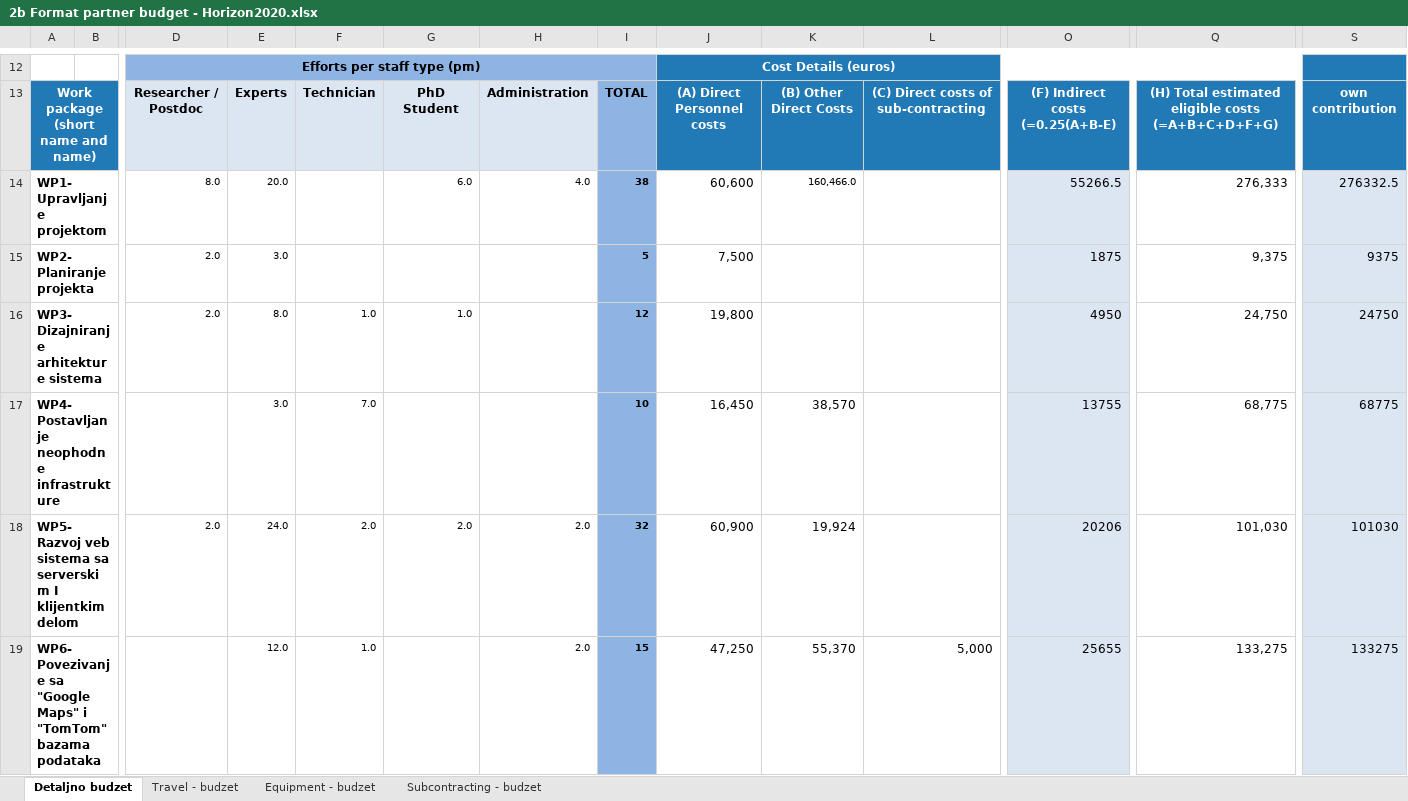
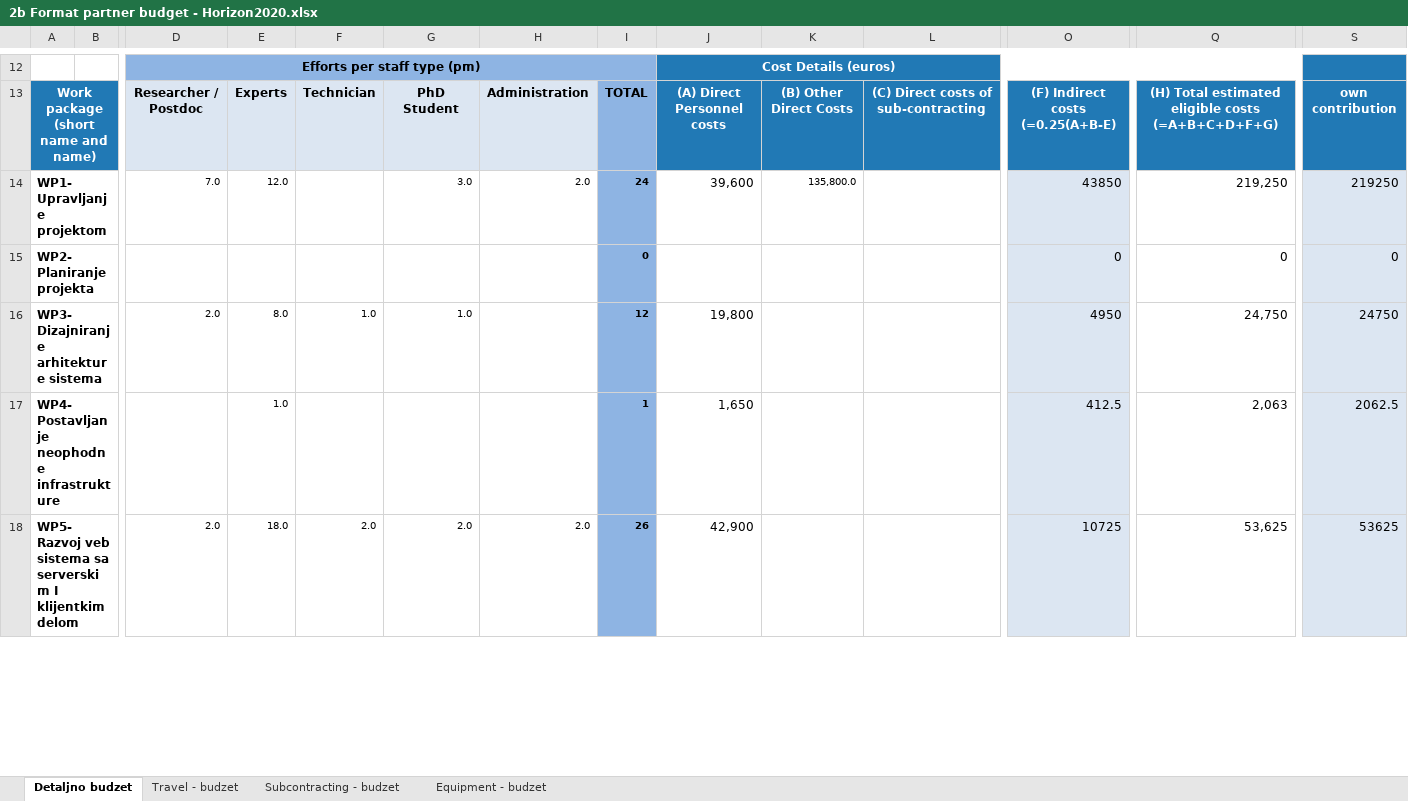
Before and after one commit to ValerijanPro/USP-projekat, an Excel workbook: 2b Format partner budget - Horizon2020.xlsx, sheet Detaljno budzet, drawn as a sheet; only a part is shown, gaps mark what is left out; values as stored, in another font and other column widths than the file's, no borders; charts and pictures and conditional formats not drawn; removed rows and columns are numbered as before the commit, all else as after; rows hold the shown columns only; the diff covers the shown part only; the diff names each change by its address in the sheet, - before the commit and + after, or states it on an @@ line.

```diff
--- a/2b Format partner budget - Horizon2020.xlsx (sheet Detaljno budzet)
+++ b/2b Format partner budget - Horizon2020.xlsx (sheet Detaljno budzet)
@@ sheet tab order changed: Detaljno budzet | Travel - budzet | Subcontracting - budzet | Equipment - budzet @@
-row 14: WP1- Upravljanje projektom |  | 8.0 | 20.0 |  | 6.0 | 4.0 | 38 | 60,600 | 160,466.0 |  | 55266.5 | 276,333 | 276332.5
-row 15: WP2- Planiranje projekta |  | 2.0 | 3.0 |  |  |  | 5 | 7,500 |  |  | 1875 | 9,375 | 9375
+row 14: WP1- Upravljanje projektom |  | 7.0 | 12.0 |  | 3.0 | 2.0 | 24 | 39,600 | 135,800.0 |  | 43850 | 219,250 | 219250
+row 15: WP2- Planiranje projekta |  |  |  |  |  |  | 0 |  |  |  | 0 | 0 | 0
-row 17: WP4- Postavljanje neophodne infrastrukture |  |  | 3.0 | 7.0 |  |  | 10 | 16,450 | 38,570 |  | 13755 | 68,775 | 68775
+row 17: WP4- Postavljanje neophodne infrastrukture |  |  | 1.0 |  |  |  | 1 | 1,650 |  |  | 412.5 | 2,063 | 2062.5
-E18: 24.0
+E18: 18.0
-I18: 32
+I18: 26
-J18: 60,900
+J18: 42,900
-K18: 19,924
+K18: (empty)
-O18: 20206
+O18: 10725
-Q18: 101,030
+Q18: 53,625
-S18: 101030
+S18: 53625
-row 19: WP6- Povezivanje sa "Google Maps" i "TomTom" bazama podataka |  |  | 12.0 | 1.0 |  | 2.0 | 15 | 47,250 | 55,370 | 5,000 | 25655 | 133,275 | 133275
```
Also changed, not shown: 43 added rows, 2 removed rows and 10 edited cells elsewhere in this sheet, charts or pictures, 3 other files.
